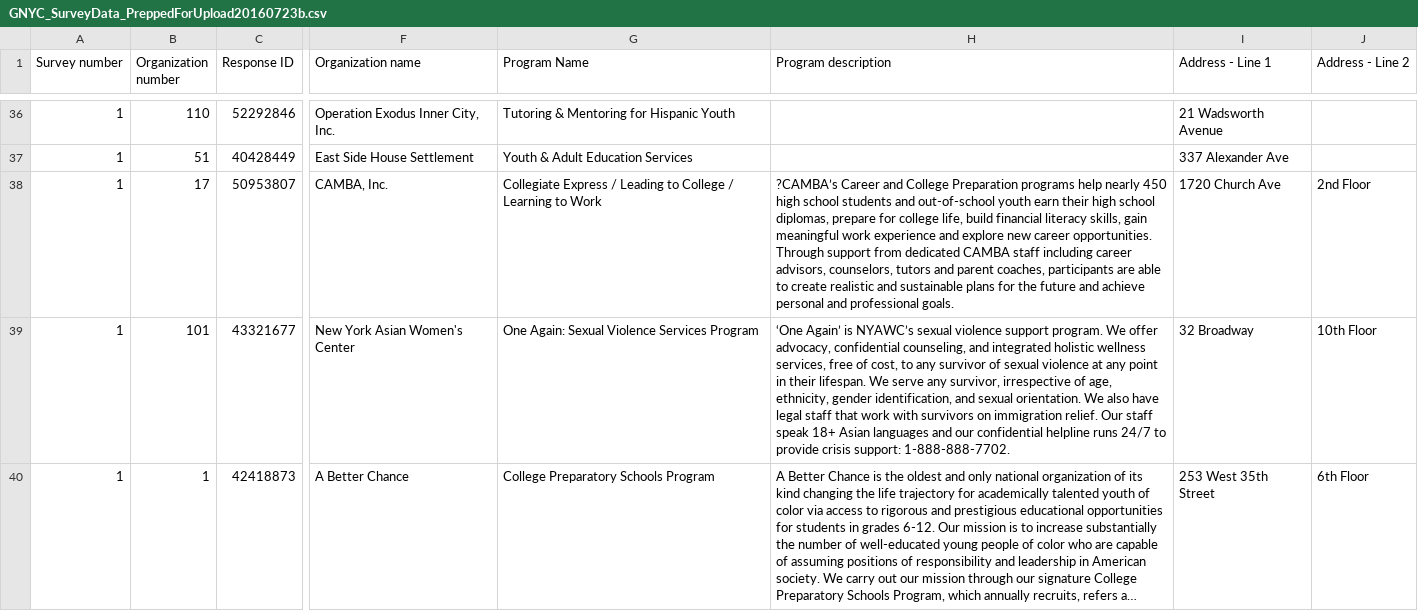
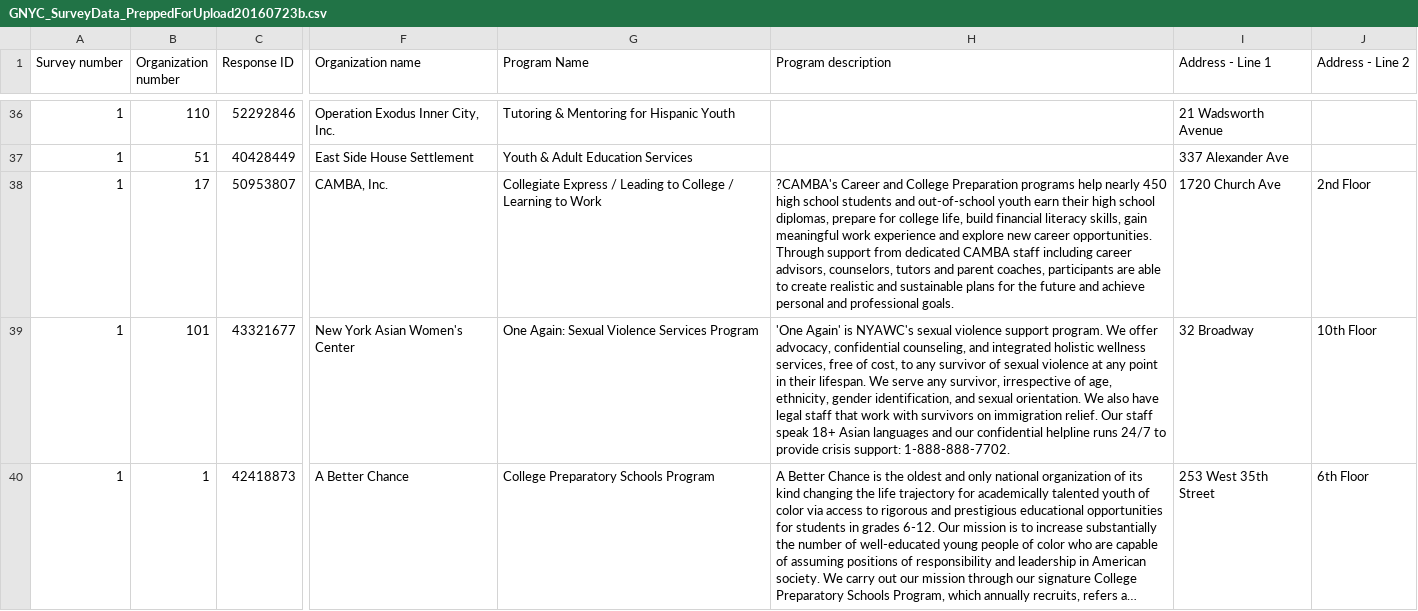
Before and after one commit to likeshumidity/CRC_GraduateNYC, a CSV file: wp-content/plugins/crc-graduate-nyc-survey-map/GNYC_SurveyData_PreppedForUpload20160723b.csv, drawn as a sheet; only a part is shown, gaps mark what is left out; long unchanged cells end in …; the diff covers the shown part only; the diff names each change by its address in the sheet, - before the commit and + after, or states it on an @@ line.

```diff
--- a/wp-content/plugins/crc-graduate-nyc-survey-map/GNYC_SurveyData_PreppedForUpload20160723b.csv
+++ b/wp-content/plugins/crc-graduate-nyc-survey-map/GNYC_SurveyData_PreppedForUpload20160723b.csv
-H38 (Program description): ?CAMBA’s Career and…
+H38 (Program description): ?CAMBA's Career and…
-H39 (Program description): ‘One Again’ is NYAWC’s sexual violence…
+H39 (Program description): 'One Again' is NYAWC's sexual violence…
```
Also changed, not shown: 29 edited cells elsewhere in this file.
